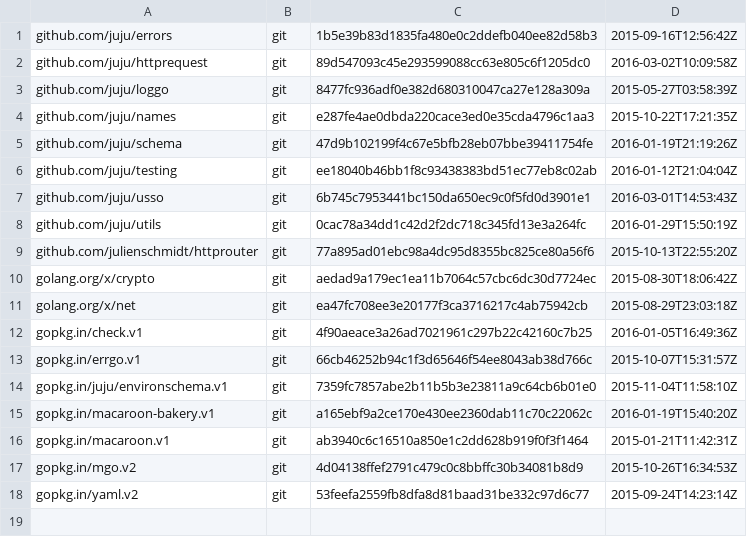
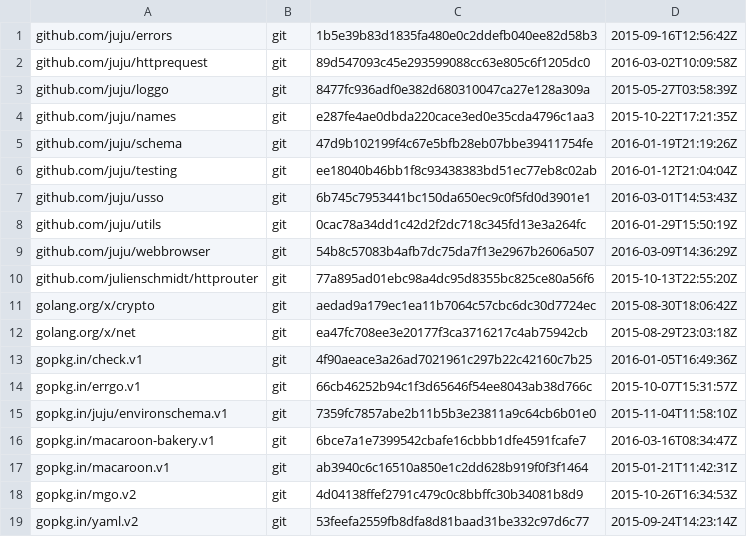
Before and after one commit to rogpeppe/identity, a TSV file: dependencies.tsv, drawn as a sheet.

```diff
--- a/dependencies.tsv
+++ b/dependencies.tsv
@@ -8,2 +8,3 @@ github.com/juju/usso	git	6b745c7953441bc150da650ec9c0f5fd0d3901e1	2016-03-01T14:
 github.com/juju/utils	git	0cac78a34dd1c42d2f2dc718c345fd13e3a264fc	2016-01-29T15:50:19Z
+github.com/juju/webbrowser	git	54b8c57083b4afb7dc75da7f13e2967b2606a507	2016-03-09T14:36:29Z
 github.com/julienschmidt/httprouter	git	77a895ad01ebc98a4dc95d8355bc825ce80a56f6	2015-10-13T22:55:20Z
@@ -14,3 +15,3 @@ gopkg.in/errgo.v1	git	66cb46252b94c1f3d65646f54ee8043ab38d766c	2015-10-07T15:31:
 gopkg.in/juju/environschema.v1	git	7359fc7857abe2b11b5b3e23811a9c64cb6b01e0	2015-11-04T11:58:10Z
-gopkg.in/macaroon-bakery.v1	git	a165ebf9a2ce170e430ee2360dab11c70c22062c	2016-01-19T15:40:20Z
+gopkg.in/macaroon-bakery.v1	git	6bce7a1e7399542cbafe16cbbb1dfe4591fcafe7	2016-03-16T08:34:47Z
 gopkg.in/macaroon.v1	git	ab3940c6c16510a850e1c2dd628b919f0f3f1464	2015-01-21T11:42:31Z
```
Also changed, not shown: 3 other files.
